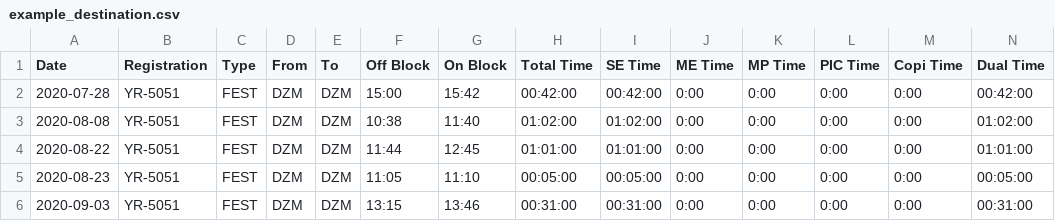
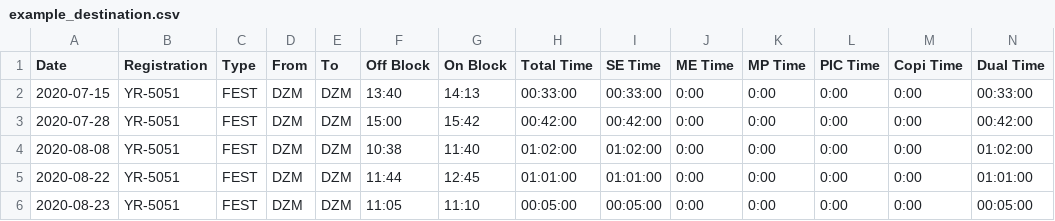
Before and after one commit to Tech-Cruiser/evionica-to-capzlog, a CSV file: example_destination.csv, drawn as a sheet; only a part is shown; the shorter side is filled out with more unchanged rows; rows hold the shown columns only; the diff names each change by its address in the sheet, - before the commit and + after, or states it on an @@ line.

Commit message:
Update example_destination.csv

```diff
--- a/example_destination.csv
+++ b/example_destination.csv
+row 2: 2020-07-15 | YR-5051 | FEST | DZM | DZM | 13:40 | 14:13 | 00:33:00 | 00:33:00 | 0:00 | 0:00 | 0:00 | 0:00 | 00:33:00
```
